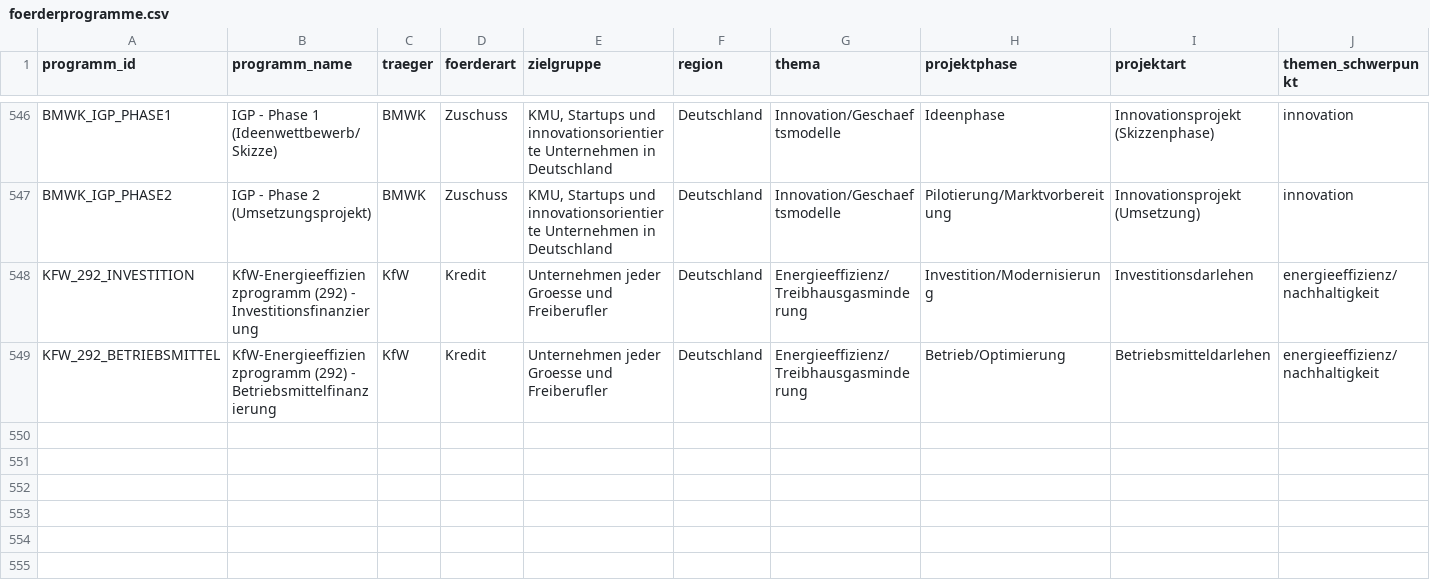
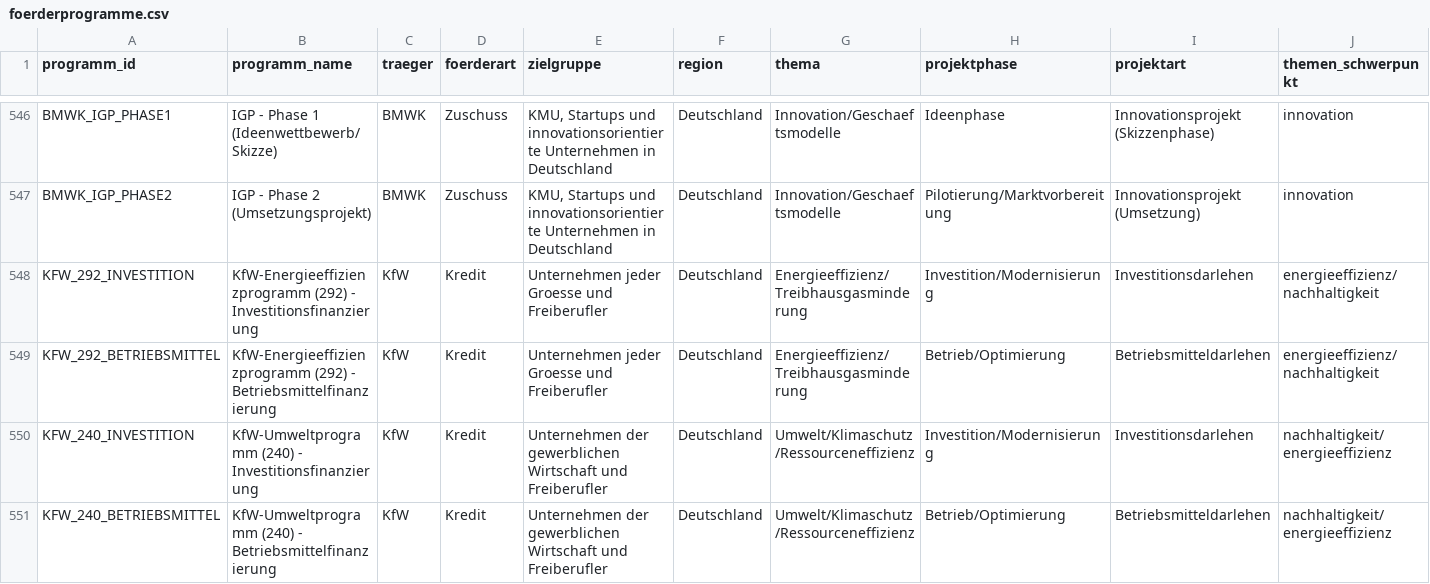
Before and after one commit to weissio/foerdermittel-navigator, a CSV file: data/foerderprogramme.csv, drawn as a sheet; only a part is shown, gaps mark what is left out; rows hold the shown columns only; the diff names each change by its address in the sheet, - before the commit and + after, or states it on an @@ line.

Commit message:
data: kfw 240 split +2

```diff
--- a/data/foerderprogramme.csv
+++ b/data/foerderprogramme.csv
+row 550: KFW_240_INVESTITION | KfW-Umweltprogramm (240) - Investitionsfinanzierung | KfW | Kredit | Unternehmen der gewerblichen Wirtschaft und Freiberufler | Deutschland | Umwelt/Klimaschutz/Ressourceneffizienz | Investition/Modernisierung | Investitionsdarlehen | nachhaltigkeit/energieeffizienz
+row 551: KFW_240_BETRIEBSMITTEL | KfW-Umweltprogramm (240) - Betriebsmittelfinanzierung | KfW | Kredit | Unternehmen der gewerblichen Wirtschaft und Freiberufler | Deutschland | Umwelt/Klimaschutz/Ressourceneffizienz | Betrieb/Optimierung | Betriebsmitteldarlehen | nachhaltigkeit/energieeffizienz
```
Also changed, not shown: 4 other files.
